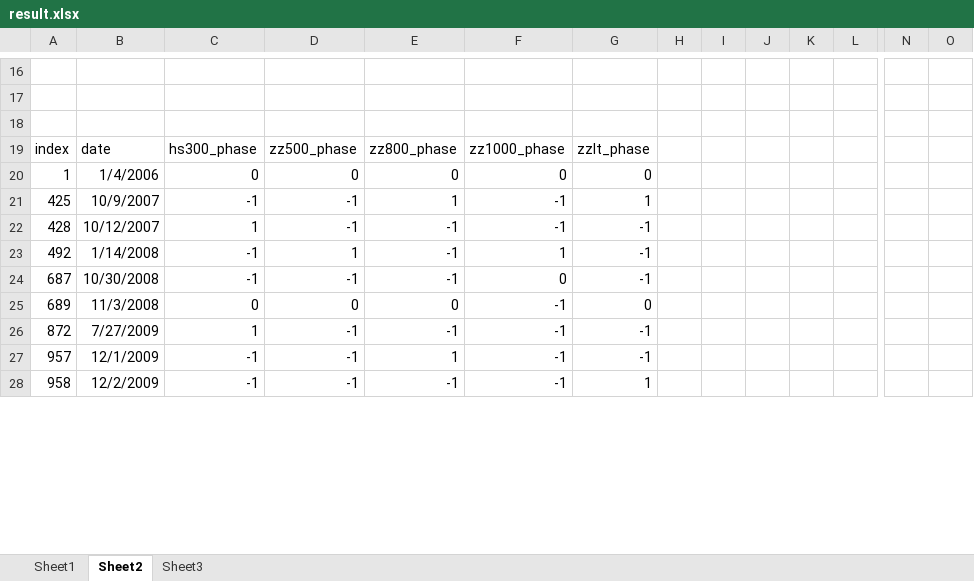
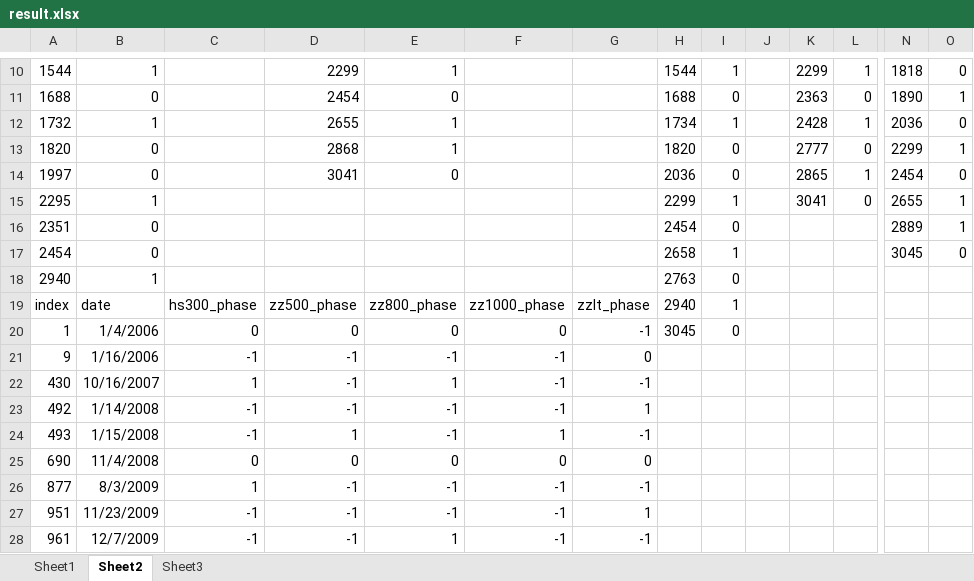
Before and after one commit to jisifan/mutual-fund-analysis, an Excel workbook: result.xlsx, sheet Sheet2, drawn as a sheet; only a part is shown, gaps mark what is left out; values as stored, in another font and other column widths than the file's, no borders; removed rows and columns are numbered as before the commit, all else as after; rows hold the shown columns only; the diff covers the shown part only; the diff names each change by its address in the sheet, - before the commit and + after, or states it on an @@ line.

```diff
--- a/result.xlsx (sheet Sheet2)
+++ b/result.xlsx (sheet Sheet2)
-row 10: (empty)
+row 10: 1544 | 1 |  | 2299 | 1 |  |  | 1544 | 1 |  | 2299 | 1 | 1818 | 0
-row 11: (empty)
+row 11: 1688 | 0 |  | 2454 | 0 |  |  | 1688 | 0 |  | 2363 | 0 | 1890 | 1
-row 12: (empty)
+row 12: 1732 | 1 |  | 2655 | 1 |  |  | 1734 | 1 |  | 2428 | 1 | 2036 | 0
+row 13: 1820 | 0 |  | 2868 | 1 |  |  | 1820 | 0 |  | 2777 | 0 | 2299 | 1
+row 14: 1997 | 0 |  | 3041 | 0 |  |  | 2036 | 0 |  | 2865 | 1 | 2454 | 0
+row 15: 2295 | 1 |  |  |  |  |  | 2299 | 1 |  | 3041 | 0 | 2655 | 1
+row 16: 2351 | 0 |  |  |  |  |  | 2454 | 0 |  |  |  | 2889 | 1
+row 17: 2454 | 0 |  |  |  |  |  | 2658 | 1 |  |  |  | 3045 | 0
+row 18: 2940 | 1 |  |  |  |  |  | 2763 | 0
-H19: (empty)
+H19: 2940
-I19: (empty)
+I19: 1
-G20: 0
+G20: -1
-H20: (empty)
+H20: 3045
-I20: (empty)
+I20: 0
-row 21: 425 | 10/9/2007 | -1 | -1 | 1 | -1 | 1
+row 21: 9 | 1/16/2006 | -1 | -1 | -1 | -1 | 0
-A22: 428
+A22: 430
-B22: 10/12/2007
+B22: 10/16/2007
-E22: -1
+E22: 1
+row 23: 492 | 1/14/2008 | -1 | -1 | -1 | -1 | 1
-A24: 492
+A24: 493
-B24: 1/14/2008
+B24: 1/15/2008
-row 24: 687 | 10/30/2008 | -1 | -1 | -1 | 0 | -1
-A25: 689
+A25: 690
-B25: 11/3/2008
+B25: 11/4/2008
-F25: -1
+F25: 0
-A26: 872
+A26: 877
-B26: 7/27/2009
+B26: 8/3/2009
+row 27: 951 | 11/23/2009 | -1 | -1 | -1 | -1 | 1
-A28: 957
+A28: 961
-B28: 12/1/2009
+B28: 12/7/2009
-row 28: 958 | 12/2/2009 | -1 | -1 | -1 | -1 | 1
```
Also changed, not shown: 15 added rows, 21 removed rows and 73 edited cells elsewhere in this sheet, sheet Sheet3, charts or pictures.
